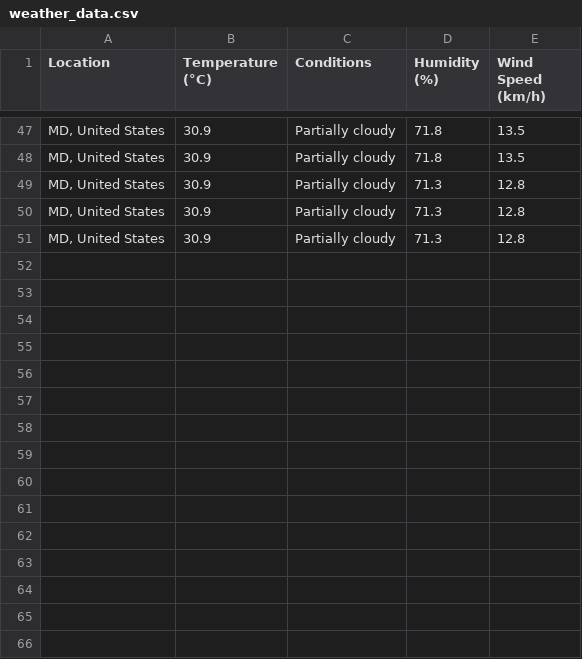
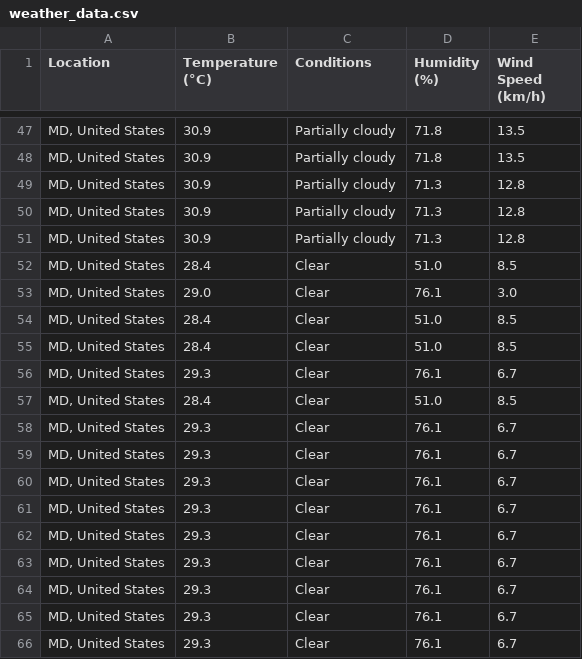
Before and after one commit to charliedao/airline-cancellation-probability, a CSV file: data/processed/weather_data.csv, drawn as a sheet; only a part is shown, gaps mark what is left out.

```diff
--- a/data/processed/weather_data.csv
+++ b/data/processed/weather_data.csv
@@ -51 +51,16 @@ Location,Temperature (°C),Conditions,Humidity (%),Wind Speed (km/h)
 "MD, United States",30.9,Partially cloudy,71.3,12.8
+"MD, United States",28.4,Clear,51.0,8.5
+"MD, United States",29.0,Clear,76.1,3.0
+"MD, United States",28.4,Clear,51.0,8.5
+"MD, United States",28.4,Clear,51.0,8.5
+"MD, United States",29.3,Clear,76.1,6.7
+"MD, United States",28.4,Clear,51.0,8.5
+"MD, United States",29.3,Clear,76.1,6.7
+"MD, United States",29.3,Clear,76.1,6.7
+"MD, United States",29.3,Clear,76.1,6.7
+"MD, United States",29.3,Clear,76.1,6.7
+"MD, United States",29.3,Clear,76.1,6.7
+"MD, United States",29.3,Clear,76.1,6.7
+"MD, United States",29.3,Clear,76.1,6.7
+"MD, United States",29.3,Clear,76.1,6.7
+"MD, United States",29.3,Clear,76.1,6.7
```
Also changed, not shown: 4 other files.
